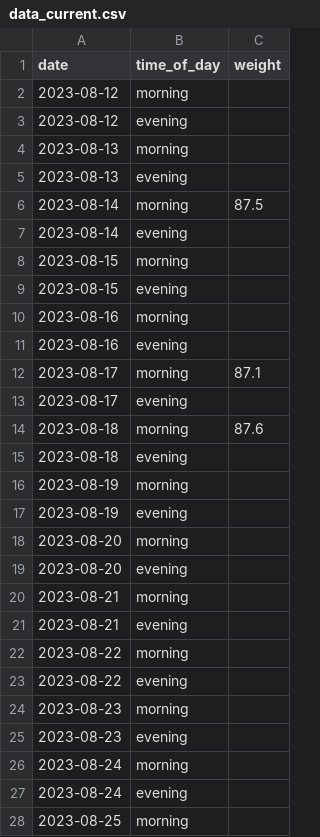
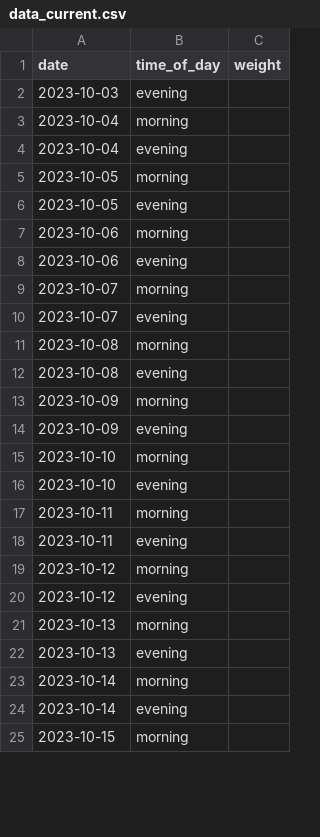
Before and after one commit to MichalG96/dash-test, a CSV file: data_current.csv, drawn as a sheet; only a part is shown; the diff covers the shown part only.

Commit message:
Update data_current.csv and add old data to parquet file

```diff
--- a/data_current.csv
+++ b/data_current.csv
@@ -1,28 +1,25 @@
 date,time_of_day,weight
-2023-08-12,morning,
-2023-08-12,evening,
-2023-08-13,morning,
-2023-08-13,evening,
-2023-08-14,morning,87.5
-2023-08-14,evening,
-2023-08-15,morning,
-2023-08-15,evening,
-2023-08-16,morning,
-2023-08-16,evening,
-2023-08-17,morning,87.1
-2023-08-17,evening,
-2023-08-18,morning,87.6
-2023-08-18,evening,
-2023-08-19,morning,
-2023-08-19,evening,
-2023-08-20,morning,
-2023-08-20,evening,
-2023-08-21,morning,
-2023-08-21,evening,
-2023-08-22,morning,
-2023-08-22,evening,
-2023-08-23,morning,
-2023-08-23,evening,
-2023-08-24,morning,
-2023-08-24,evening,
-2023-08-25,morning,
+2023-10-03,evening,
+2023-10-04,morning,
+2023-10-04,evening,
+2023-10-05,morning,
+2023-10-05,evening,
+2023-10-06,morning,
+2023-10-06,evening,
+2023-10-07,morning,
+2023-10-07,evening,
+2023-10-08,morning,
+2023-10-08,evening,
+2023-10-09,morning,
+2023-10-09,evening,
+2023-10-10,morning,
+2023-10-10,evening,
+2023-10-11,morning,
+2023-10-11,evening,
+2023-10-12,morning,
+2023-10-12,evening,
+2023-10-13,morning,
+2023-10-13,evening,
+2023-10-14,morning,
+2023-10-14,evening,
+2023-10-15,morning,
```
Also changed, not shown: 6 added rows, 4 removed rows and 29 edited cells elsewhere in this file, 2 other files.
